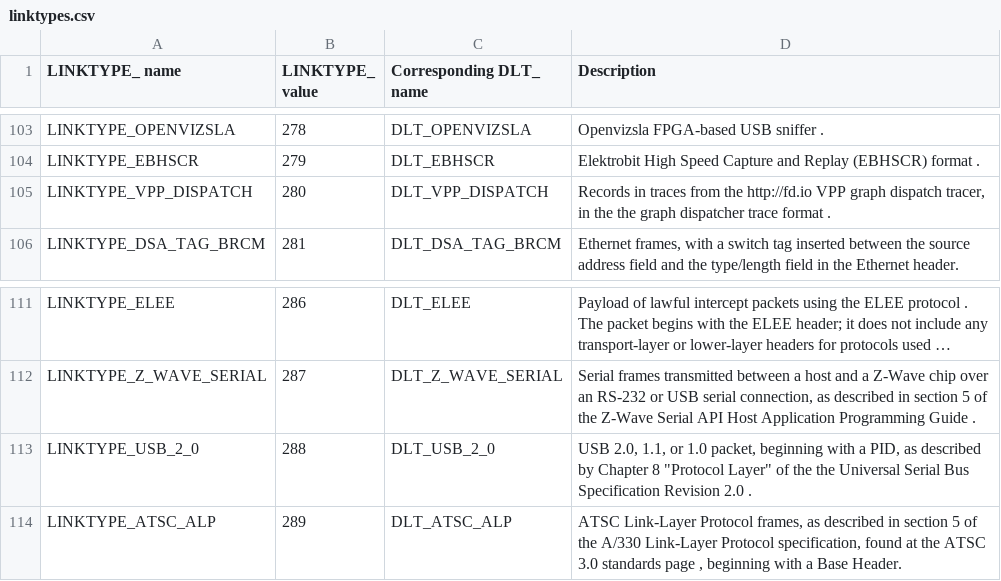
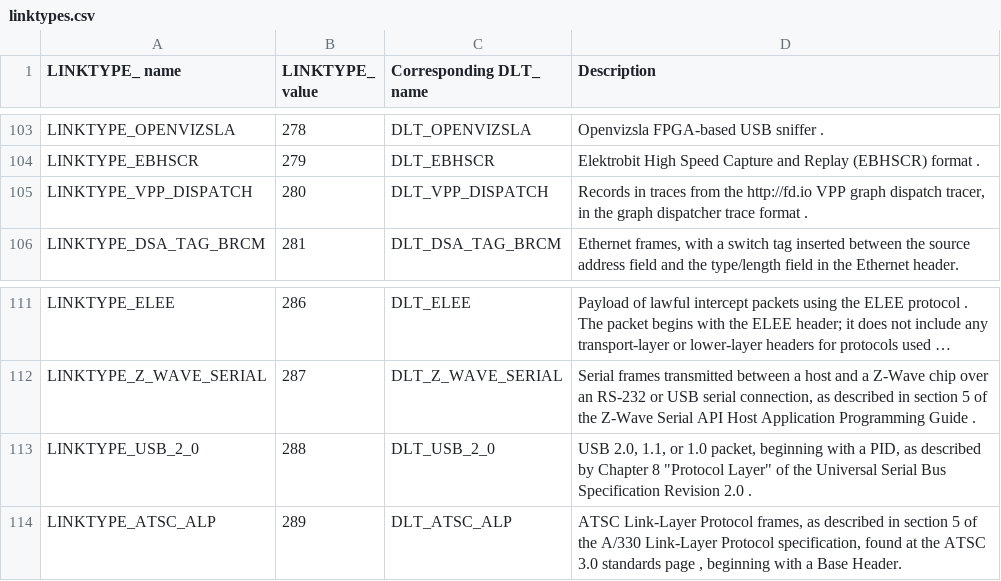
Before and after one commit to IETF-OPSAWG-WG/draft-ietf-opsawg-pcap, a CSV file: linktypes.csv, drawn as a sheet; only a part is shown, gaps mark what is left out; long unchanged cells end in …; the diff names each change by its address in the sheet, - before the commit and + after, or states it on an @@ line.

Commit message:
Fix some typos

```diff
--- a/linktypes.csv
+++ b/linktypes.csv
-D105 (Description): …in the the graph dispatcher…
+D105 (Description): …in the graph dispatcher…
-D113 (Description): …of the the Universal Serial…
+D113 (Description): …of the Universal Serial…
```
Also changed, not shown: 2 other files.
